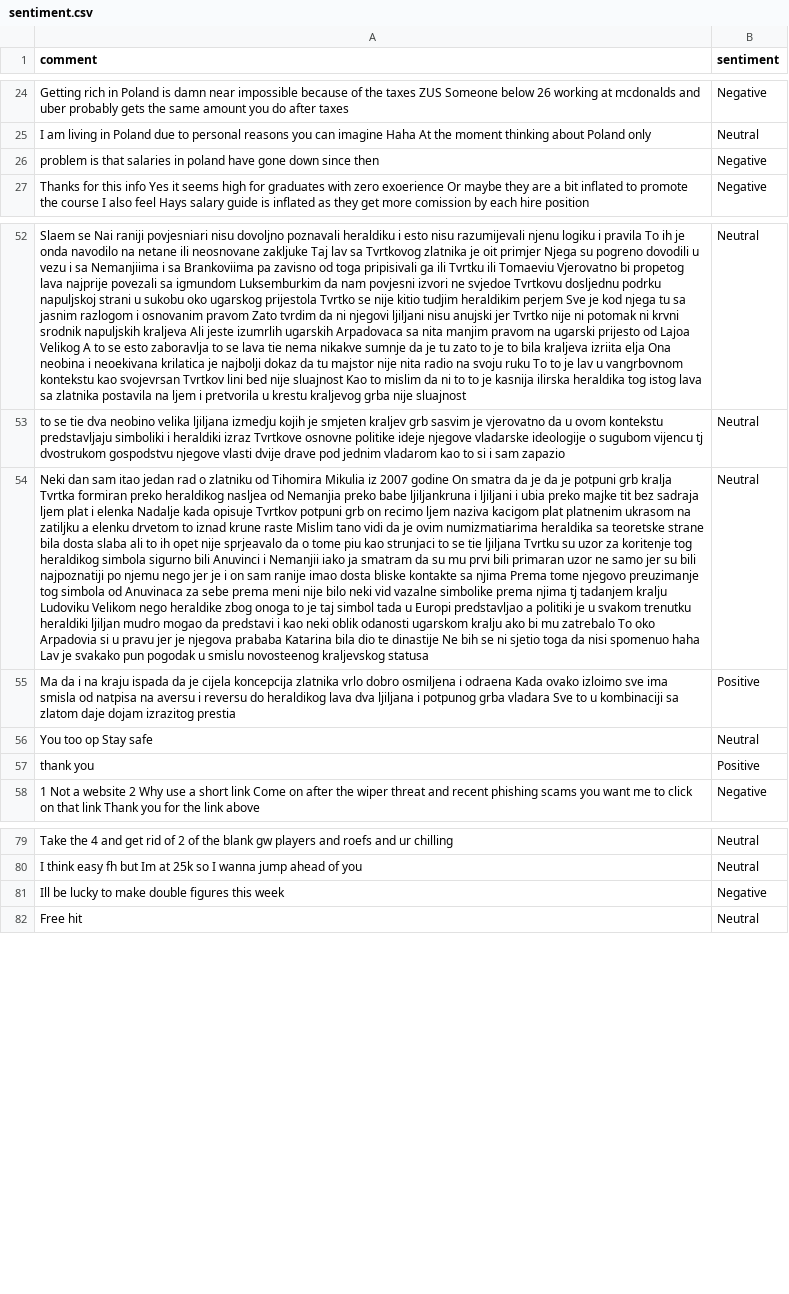
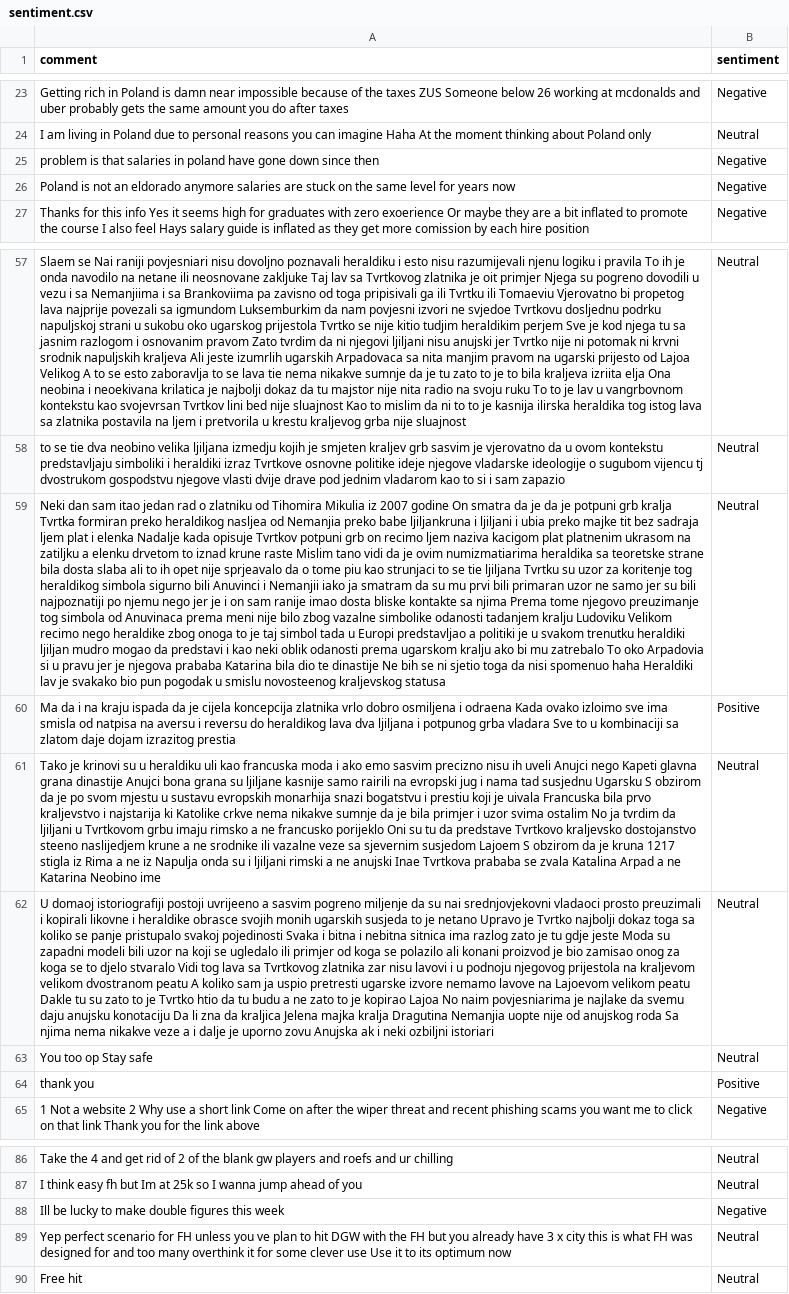
Before and after one commit to felixabraham670706/sentiment, a CSV file: sentiment.csv, drawn as a sheet; only a part is shown, gaps mark what is left out; addresses are those after the commit; the diff covers the shown part only; the diff names each change by its address in the sheet, - before the commit and + after, or states it on an @@ line.

```diff
--- a/sentiment.csv
+++ b/sentiment.csv
+row 26: Poland is not an eldorado anymore salaries are stuck on the same level for years now | Negative
-A59 (comment): …od Anuvinaca za sebe prema meni nije bilo neki vid vazalne simbolike prema njima tj tadanjem kralju Ludoviku Velikom nego heraldike zbog onoga to je taj simbol tada u Europi predstavljao a politiki je u svakom trenutku heraldiki ljiljan mudro mogao da predstavi i kao neki oblik odanosti ugarskom kralju ako bi mu zatrebalo To oko Arpadovia si u pravu jer je njegova prababa Katarina bila dio te dinastije Ne bih se ni sjetio toga da nisi spomenuo haha Lav je svakako pun pogodak…
+A59 (comment): …od Anuvinaca prema meni nije bilo zbog vazalne simbolike odanosti tadanjem kralju Ludoviku Velikom recimo nego heraldike zbog onoga to je taj simbol tada u Europi predstavljao a politiki je u svakom trenutku heraldiki ljiljan mudro mogao da predstavi i kao neki oblik odanosti prema ugarskom kralju ako bi mu zatrebalo To oko Arpadovia si u pravu jer je njegova prababa Katarina bila dio te dinastije Ne bih se ni sjetio toga da nisi spomenuo haha Heraldiki lav je svakako bio pun pogodak…
+row 61: Tako je krinovi su u heraldiku uli kao francuska moda i ako emo sasvim precizno nisu ih uveli Anujci nego Kapeti glavna grana dinastije Anujci bona grana su ljiljane kasnije samo rairili na evropski jug i nama tad susjednu Ugarsku S obzirom da je po svom mjestu u sustavu evropskih monarhija snazi bogatstvu i prestiu koji je uivala Francuska bila prvo kraljevstvo i najstarija ki Katolike crkve nema nikakve sumnje da je bila primjer i uzor svima ostalim No ja tvrdim da ljiljani u Tvrtkovom grbu imaju rimsko a ne francusko porijeklo Oni su tu da predstave Tvrtkovo kraljevsko dostojanstvo steeno naslijedjem krune a ne srodnike ili vazalne veze sa sjevernim susjedom Lajoem S obzirom da je kruna 1217 stigla iz Rima a ne iz Napulja onda su i ljiljani rimski a ne anujski Inae Tvrtkova prababa se zvala Katalina Arpad a ne Katarina Neobino ime | Neutral
+row 62: U domaoj istoriografiji postoji uvrijeeno a sasvim pogreno miljenje da su nai srednjovjekovni vladaoci prosto preuzimali i kopirali likovne i heraldike obrasce svojih monih ugarskih susjeda to je netano Upravo je Tvrtko najbolji dokaz toga sa koliko se panje pristupalo svakoj pojedinosti Svaka i bitna i nebitna sitnica ima razlog zato je tu gdje jeste Moda su zapadni modeli bili uzor na koji se ugledalo ili primjer od koga se polazilo ali konani proizvod je bio zamisao onog za koga se to djelo stvaralo Vidi tog lava sa Tvrtkovog zlatnika zar nisu lavovi i u podnoju njegovog prijestola na kraljevom velikom dvostranom peatu A koliko sam ja uspio pretresti ugarske izvore nemamo lavove na Lajoevom velikom peatu Dakle tu su zato to je Tvrtko htio da tu budu a ne zato to je kopirao Lajoa No naim povjesniarima je najlake da svemu daju anujsku konotaciju Da li zna da kraljica Jelena majka kralja Dragutina Nemanjia uopte nije od anujskog roda Sa njima nema nikakve veze a i dalje je uporno zovu Anujska ak i neki ozbiljni istoriari | Neutral
+row 89: Yep perfect scenario for FH unless you ve plan to hit DGW with the FH but you already have 3 x city this is what FH was designed for and too many overthink it for some clever use Use it to its optimum now | Neutral
```
Also changed, not shown: 5 added rows, 1 removed row and 4 edited cells elsewhere in this file.
